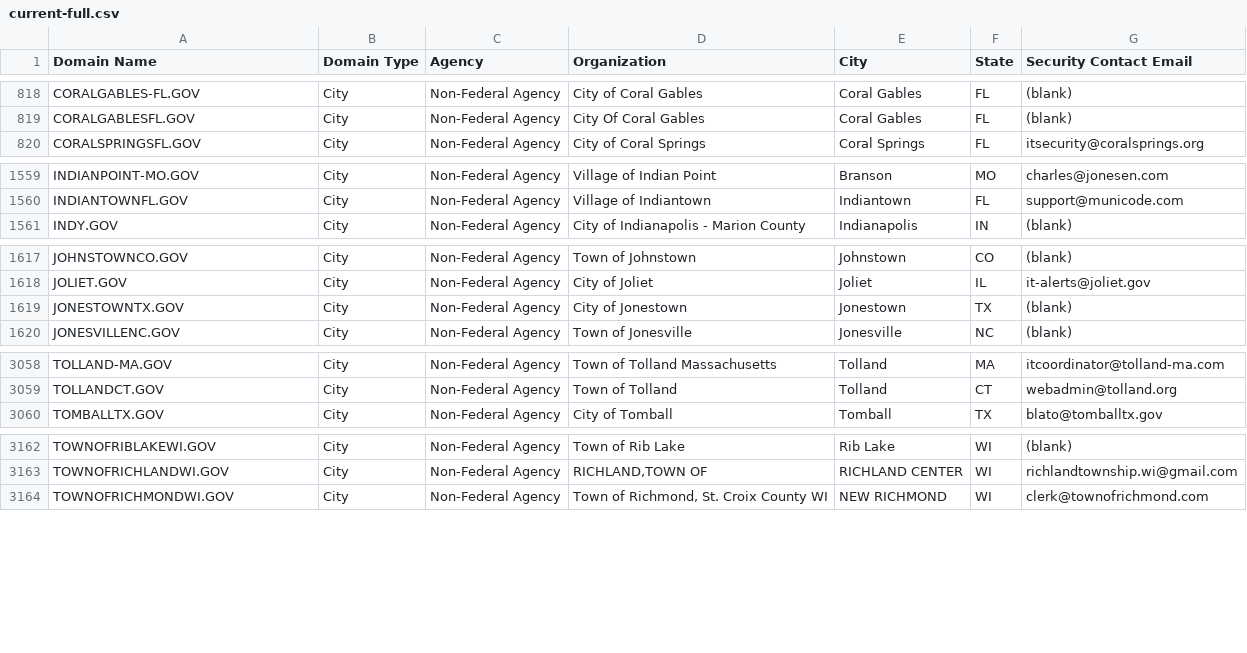
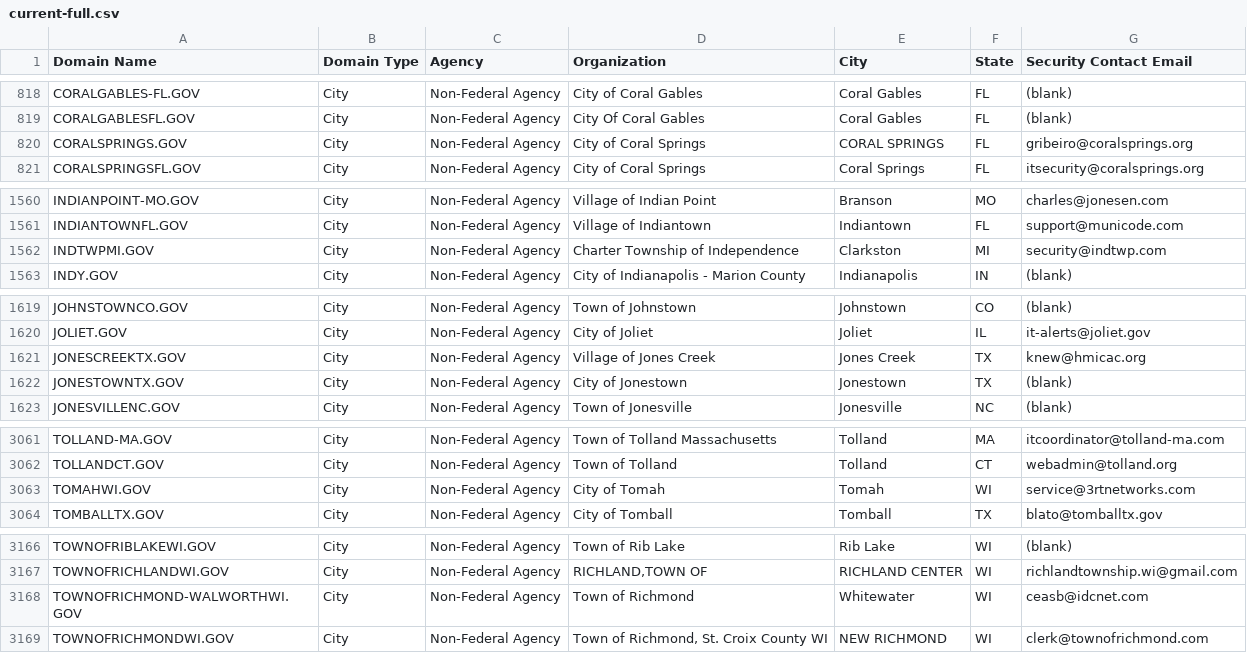
Before and after one commit to climber-girl/dotgov-data, a CSV file: current-full.csv, drawn as a sheet; only a part is shown, gaps mark what is left out; the diff covers the shown part only.

Commit message:
Flat: latest data (2022-03-29T06:28:08.357Z) {   "date": "2022-03-29T06:28:08.357Z",   "files": [     {       "name": "current-federal.csv",       "deltaBytes": 136,       "source": "https://domains.dotgov.gov/dotgov-web/publicreports/current-federal"     },     {       "name": "current-full.csv",       "deltaBytes": 1124,       "source": "https://domains.dotgov.gov/dotgov-web/publicreports/current-full"     }   ] }

```diff
--- a/current-full.csv
+++ b/current-full.csv
@@ -819,2 +819,3 @@ CORALGABLES-FL.GOV,City,Non-Federal Agency,City of Coral Gables,Coral Gables,FL,
 CORALGABLESFL.GOV,City,Non-Federal Agency,City Of Coral Gables,Coral Gables,FL,(blank)
+CORALSPRINGS.GOV,City,Non-Federal Agency,City of Coral Springs,CORAL SPRINGS,FL,gribeiro@coralsprings.org
 CORALSPRINGSFL.GOV,City,Non-Federal Agency,City of Coral Springs,Coral Springs,FL,itsecurity@coralsprings.org
@@ -1560,2 +1561,3 @@ INDIANPOINT-MO.GOV,City,Non-Federal Agency,Village of Indian Point,Branson,MO,ch
 INDIANTOWNFL.GOV,City,Non-Federal Agency,Village of Indiantown,Indiantown,FL,support@municode.com
+INDTWPMI.GOV,City,Non-Federal Agency,Charter Township of Independence,Clarkston,MI,security@indtwp.com
 INDY.GOV,City,Non-Federal Agency,City of Indianapolis - Marion County,Indianapolis,IN,(blank)
@@ -1618,2 +1620,3 @@ JOHNSTOWNCO.GOV,City,Non-Federal Agency,Town of Johnstown,Johnstown,CO,(blank)
 JOLIET.GOV,City,Non-Federal Agency,City of Joliet,Joliet,IL,it-alerts@joliet.gov
+JONESCREEKTX.GOV,City,Non-Federal Agency,Village of Jones Creek ,Jones Creek,TX,knew@hmicac.org
 JONESTOWNTX.GOV,City,Non-Federal Agency,City of Jonestown,Jonestown,TX,(blank)
@@ -3059,2 +3062,3 @@ TOLLAND-MA.GOV,City,Non-Federal Agency,Town of Tolland Massachusetts,Tolland,MA,
 TOLLANDCT.GOV,City,Non-Federal Agency,Town of Tolland,Tolland,CT,webadmin@tolland.org
+TOMAHWI.GOV,City,Non-Federal Agency,City of Tomah,Tomah,WI,service@3rtnetworks.com
 TOMBALLTX.GOV,City,Non-Federal Agency,City of Tomball,Tomball,TX,blato@tomballtx.gov
@@ -3163,2 +3167,3 @@ TOWNOFRIBLAKEWI.GOV,City,Non-Federal Agency,Town of Rib Lake,Rib Lake,WI,(blank)
 TOWNOFRICHLANDWI.GOV,City,Non-Federal Agency,"RICHLAND,TOWN OF",RICHLAND CENTER,WI,richlandtownship.wi@gmail.com
+TOWNOFRICHMOND-WALWORTHWI.GOV,City,Non-Federal Agency,Town of Richmond,Whitewater,WI,ceasb@idcnet.com
 TOWNOFRICHMONDWI.GOV,City,Non-Federal Agency,"Town of Richmond, St. Croix County WI",NEW RICHMOND,WI,clerk@townofrichmond.com
```
Also changed, not shown: 5 added rows and 4 edited cells elsewhere in this file, current-federal.csv.
